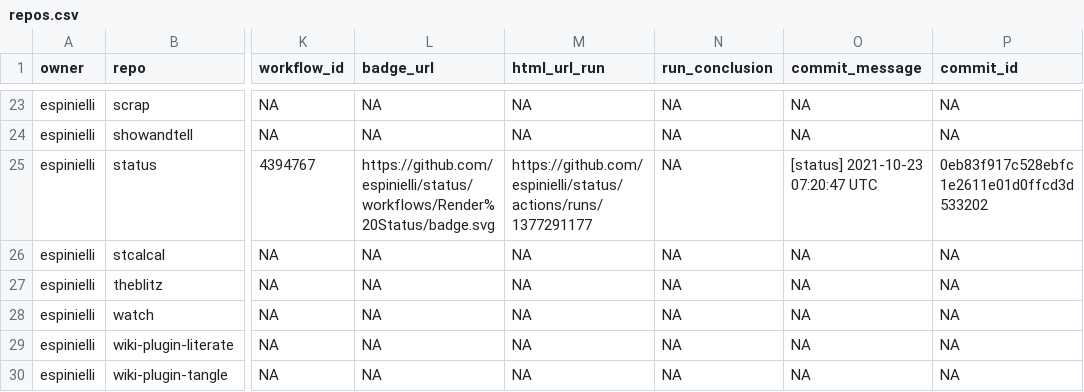
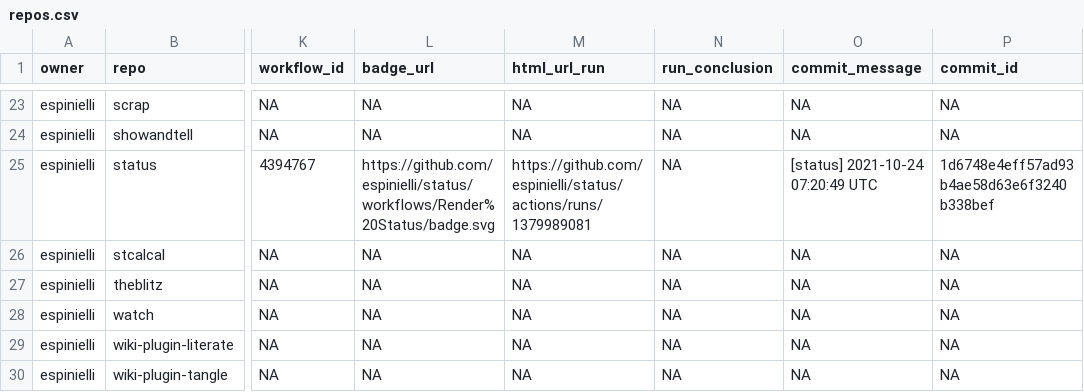
Before and after one commit to nmfs-ost/FIT-status, a CSV file: repos.csv, drawn as a sheet; only a part is shown, gaps mark what is left out; the diff names each change by its address in the sheet, - before the commit and + after, or states it on an @@ line.

```diff
--- a/repos.csv
+++ b/repos.csv
-M25 (html_url_run): https://github.com/espinielli/status/actions/runs/1377291177
+M25 (html_url_run): https://github.com/espinielli/status/actions/runs/1379989081
-O25 (commit_message): [status] 2021-10-23 07:20:47 UTC
+O25 (commit_message): [status] 2021-10-24 07:20:49 UTC
-P25 (commit_id): 0eb83f917c528ebfc1e2611e01d0ffcd3d533202
+P25 (commit_id): 1d6748e4eff57ad93b4ae58d63e6f3240b338bef
```
Also changed, not shown: 1 other file.
